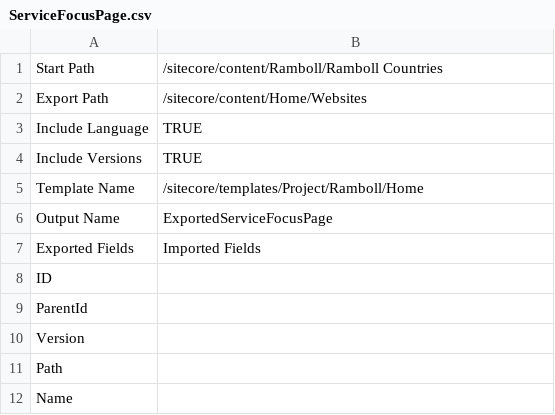
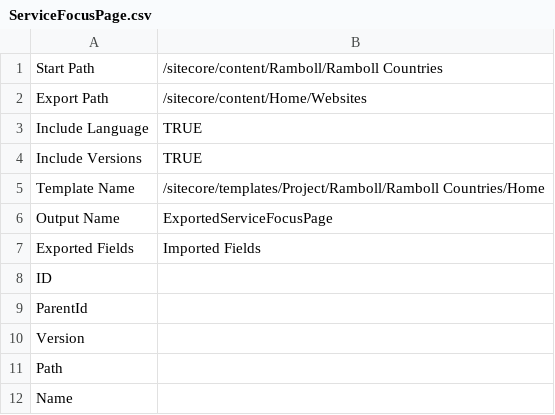
Before and after one commit to dgharbieh/Ramboll, a CSV file: RambollImportData/RambollImportData/MappingFiles/ServiceFocusPage.csv, drawn as a sheet; only a part is shown.

```diff
--- a/RambollImportData/RambollImportData/MappingFiles/ServiceFocusPage.csv
+++ b/RambollImportData/RambollImportData/MappingFiles/ServiceFocusPage.csv
@@ -4,3 +4,3 @@ Include Language,TRUE,
 Include Versions,TRUE,
-Template Name,/sitecore/templates/Project/Ramboll/Home,
+Template Name,/sitecore/templates/Project/Ramboll/Ramboll Countries/Home,
 Output Name,ExportedServiceFocusPage,
```
Also changed, not shown: RambollImportData/RambollImportData/MappingFiles/FeaturePageReference.csv, RambollImportData/RambollImportData/MappingFiles/RichPageReference.csv, 17 other files.
